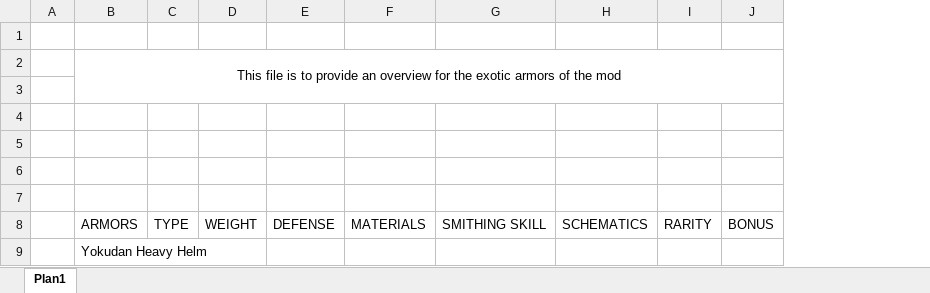
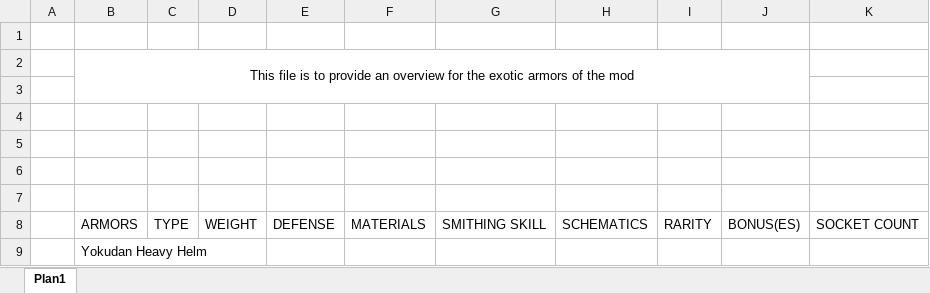
Before and after one commit to Indridcold96/TES-Culture-Overhaul, an Excel workbook: Files/Tables/Equipment/Exotic/Exotic Armors.xlsx, sheet Plan1, drawn as a sheet; only a part is shown; values as stored, in another font and other column widths than the file's, no borders; removed rows and columns are numbered as before the commit, all else as after; the diff names each change by its address in the sheet, - before the commit and + after, or states it on an @@ line.

```diff
--- a/Files/Tables/Equipment/Exotic/Exotic Armors.xlsx (sheet Plan1)
+++ b/Files/Tables/Equipment/Exotic/Exotic Armors.xlsx (sheet Plan1)
-column J, row 8: BONUS
+column J, row 8: BONUS(ES)
+column K, row 8: SOCKET COUNT
```
Also changed, not shown: Files/Tables/Equipment/Exotic/Exotic Weapons.xlsx, Files/Tables/Equipment/Standard/Standard Armors.xlsx, 6 other files.
